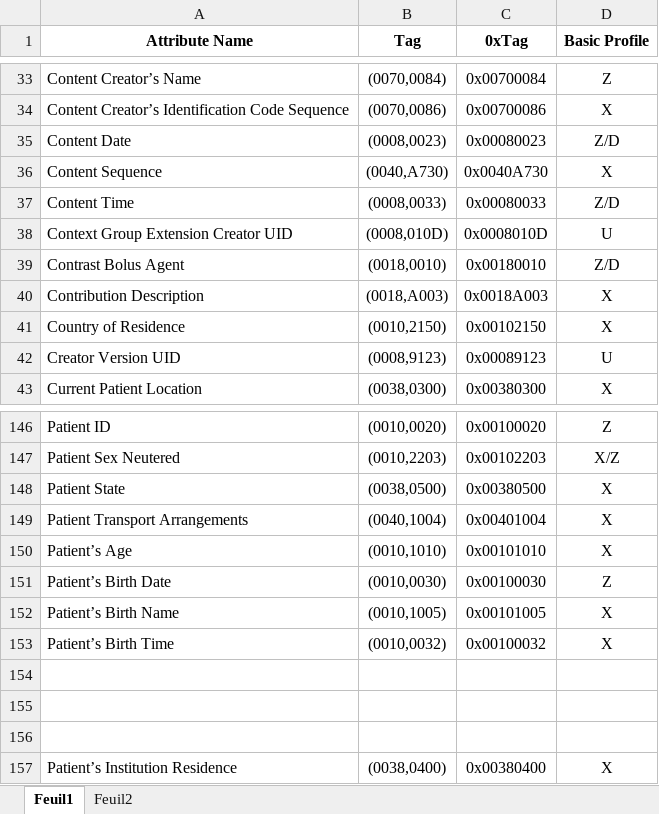
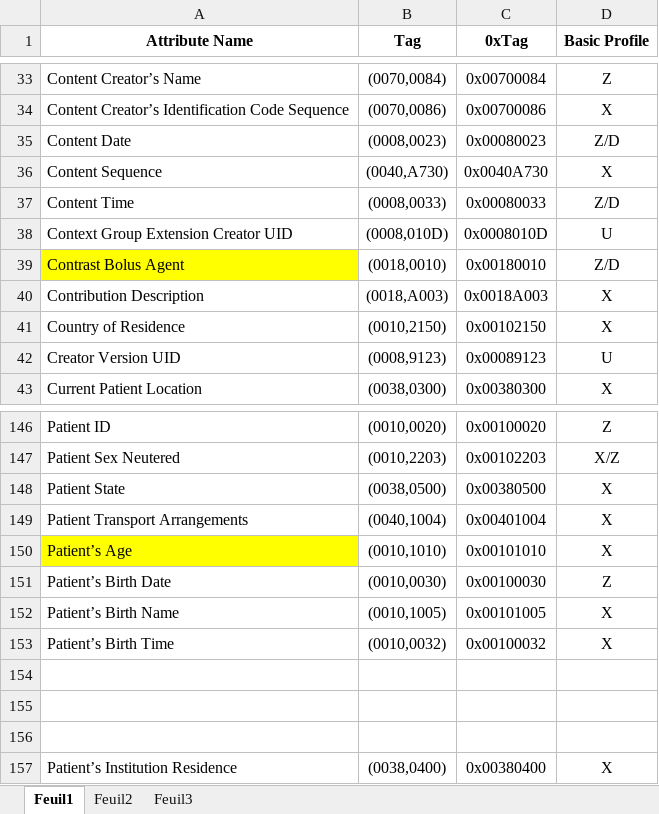
Before and after one commit to fli-iam/shanoir-ng, an Excel workbook: shanoir-ng-import/src/main/resources/anonymization.xlsx, sheet Feuil1, drawn as a sheet; only a part is shown, gaps mark what is left out; values as stored, in another font and other column widths than the file's, no borders; the diff covers the shown part only; the diff names each change by its address in the sheet, - before the commit and + after, or states it on an @@ line.

```diff
--- a/shanoir-ng-import/src/main/resources/anonymization.xlsx (sheet Feuil1)
+++ b/shanoir-ng-import/src/main/resources/anonymization.xlsx (sheet Feuil1)
+sheet tab: Feuil3
-A39 fill: none
+A39 fill: #FFFF00
-A150 fill: none
+A150 fill: #FFFF00
```
Also changed, not shown: cell formats elsewhere in this sheet, 8 other files.
